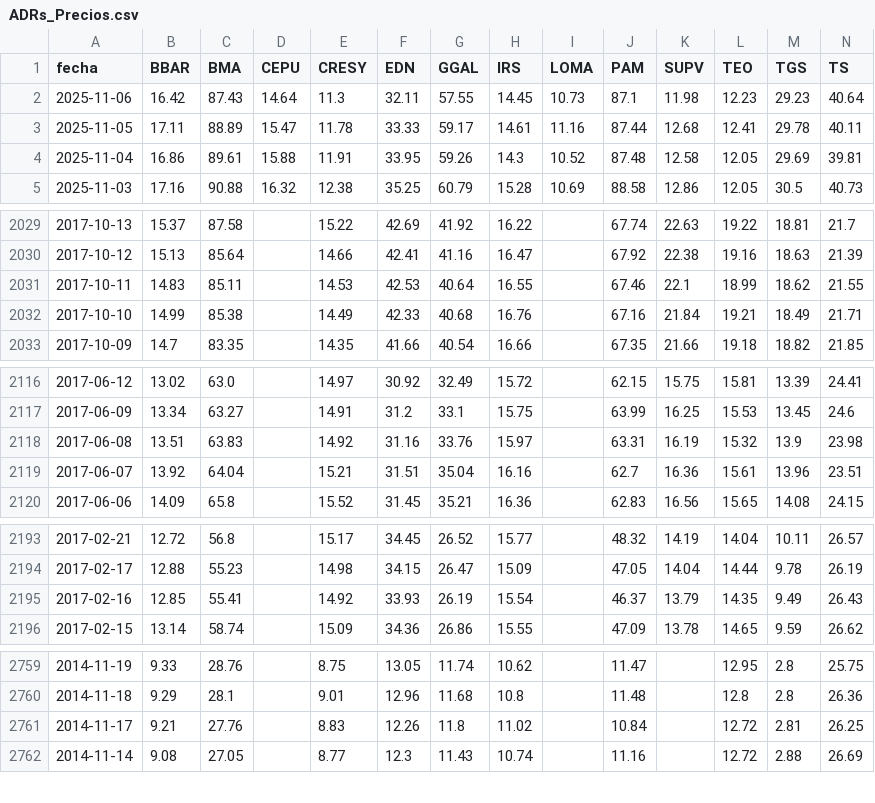
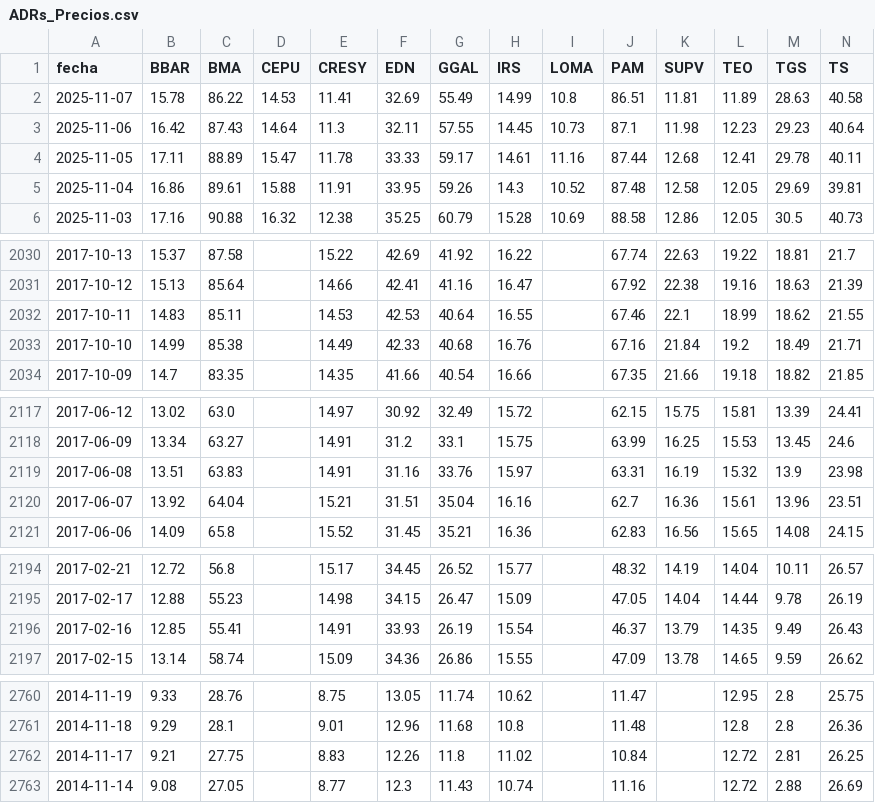
Before and after one commit to jesusrobles824/bases-de-datos, a CSV file: ADRs_Precios.csv, drawn as a sheet; only a part is shown, gaps mark what is left out; addresses are those after the commit; rows hold the shown columns only; the diff covers the shown part only; the diff names each change by its address in the sheet, - before the commit and + after, or states it on an @@ line.

```diff
--- a/ADRs_Precios.csv
+++ b/ADRs_Precios.csv
+row 2: 2025-11-07 | 15.78 | 86.22 | 14.53 | 11.41 | 32.69 | 55.49 | 14.99 | 10.8 | 86.51 | 11.81 | 11.89 | 28.63 | 40.58
-L2033 (TEO): 19.21
+L2033 (TEO): 19.2
-E2119 (CRESY): 14.92
+E2119 (CRESY): 14.91
-E2196 (CRESY): 14.92
+E2196 (CRESY): 14.91
-C2762 (BMA): 27.76
+C2762 (BMA): 27.75
```
Also changed, not shown: 2 edited cells elsewhere in this file, ADRs_variacion_porcentual_diaria.csv, Principales_Tasas_de_Interés.csv, 9 other files.
